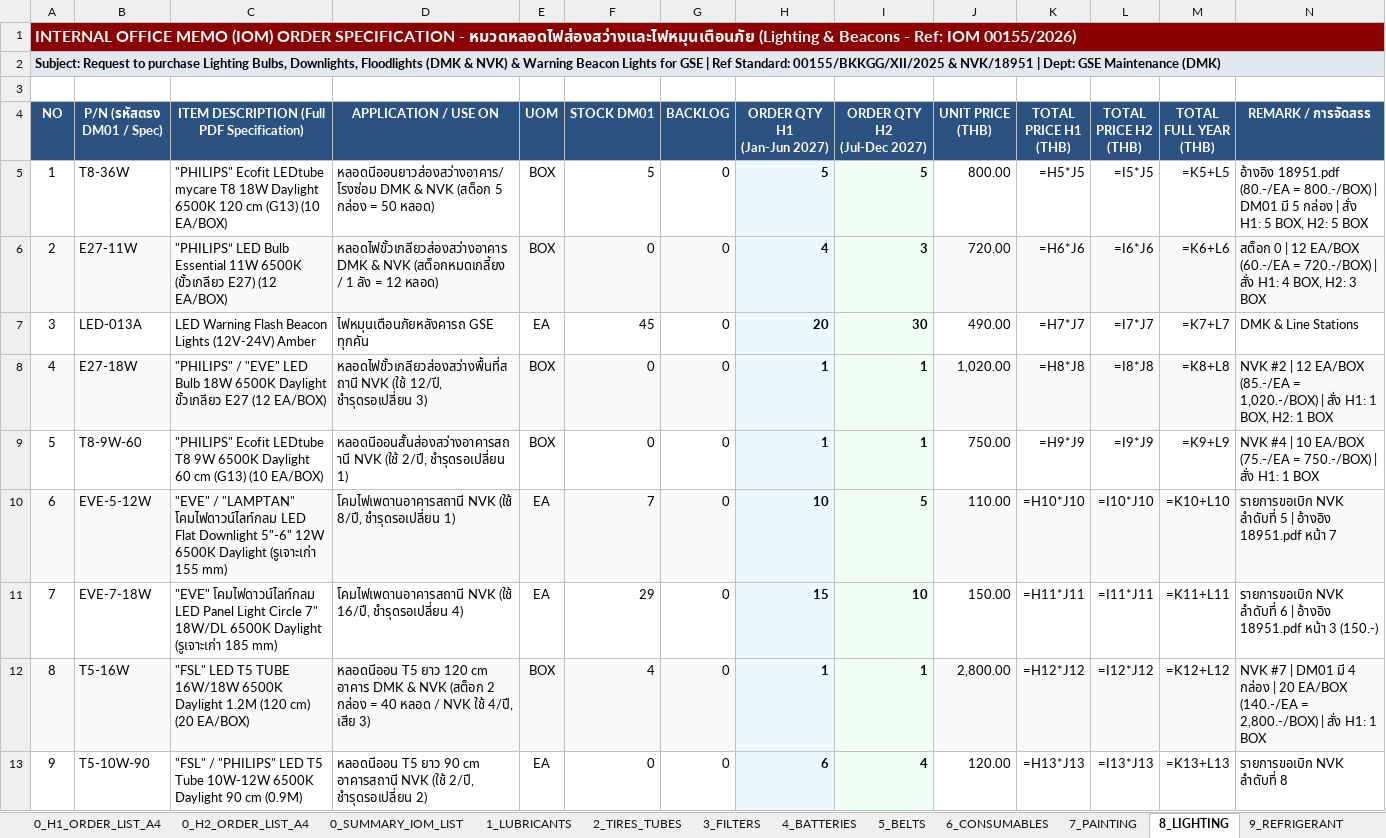
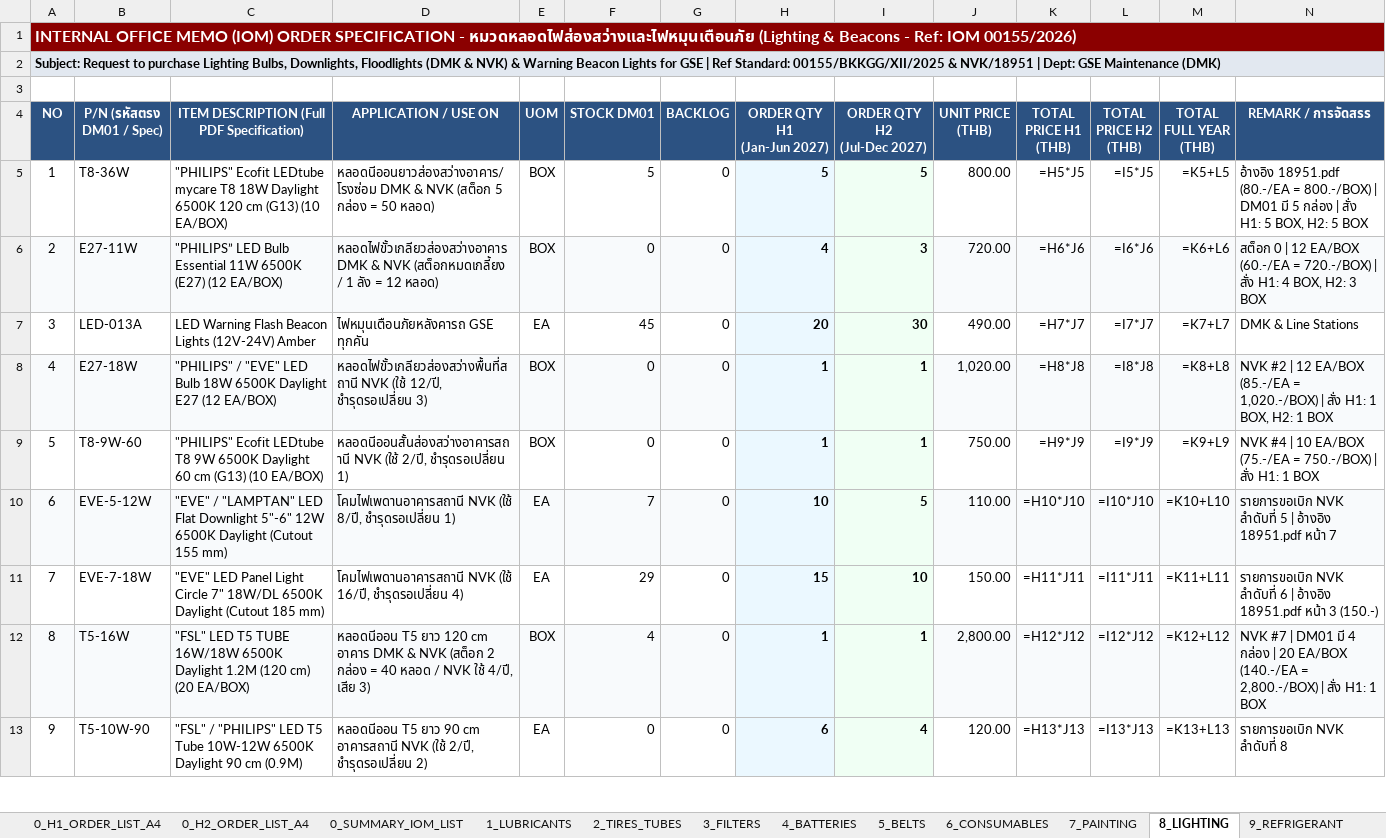
Before and after one commit to JackSleep10/RequestStockFor1Year, an Excel workbook: Order_Spec_List_2027_GSE.xlsx, sheet 8_LIGHTING, drawn as a sheet; only a part is shown; values as stored, in another font and other column widths than the file's, no borders; formulas without a stored value are shown as written; the diff covers the shown part only; the diff names each change by its address in the sheet, - before the commit and + after, or states it on an @@ line.

```diff
--- a/Order_Spec_List_2027_GSE.xlsx (sheet 8_LIGHTING)
+++ b/Order_Spec_List_2027_GSE.xlsx (sheet 8_LIGHTING)
-B1:N1 fill: #8B0000
+B1:N1 fill: none
-B2:N2 fill: #E2E8F0
+B2:N2 fill: none
-C6: …11W 6500K (ขั้วเกลียว E27) (12 EA/BOX)
+C6: …11W 6500K (E27) (12 EA/BOX)
-C8: …6500K Daylight ขั้วเกลียว E27 (12…
+C8: …6500K Daylight E27 (12…
-C10: …/ "LAMPTAN" โคมไฟดาวน์ไลท์กลม LED Flat Downlight 5"-6" 12W 6500K Daylight (รูเจาะเก่า 155 mm)
+C10: …/ "LAMPTAN" LED Flat Downlight 5"-6" 12W 6500K Daylight (Cutout 155 mm)
-C11: "EVE" โคมไฟดาวน์ไลท์กลม LED Panel Light Circle 7" 18W/DL 6500K Daylight (รูเจาะเก่า 185 mm)
+C11: "EVE" LED Panel Light Circle 7" 18W/DL 6500K Daylight (Cutout 185 mm)
```
Also changed, not shown: 2 edited cells and cell formats elsewhere in this sheet, sheet 12_SIGN_OFF_APPROVAL, sheet 11_NON_DM01_SPECIAL, sheet 2_TIRES_TUBES, sheet 7_PAINTING, sheet 10_DEUTZ_SPECIAL, sheet 9_REFRIGERANT, 8 more sheets, Master_Procurement_Plan_2027_GSE.xlsx, Order_Spec_List_2027_H1_FirstHalf_A4.xlsx, 6 other files.
